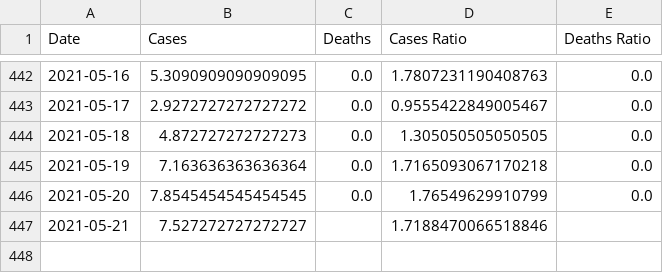
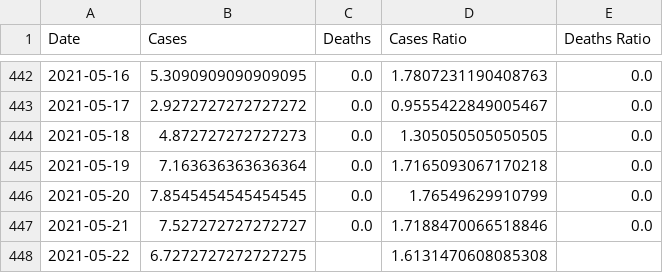
Before and after one commit to robertgauld/scotland-covid19-data, a CSV file: public/scotland_per_100000.csv, drawn as a sheet; only a part is shown, gaps mark what is left out.

```diff
--- a/public/scotland_per_100000.csv
+++ b/public/scotland_per_100000.csv
@@ -446,2 +446,3 @@ Date,Cases,Deaths,Cases Ratio,Deaths Ratio
 2021-05-20,7.8545454545454545,0.0,1.76549629910799,0.0
-2021-05-21,7.527272727272727,,1.7188470066518846,
+2021-05-21,7.527272727272727,0.0,1.7188470066518846,0.0
+2021-05-22,6.7272727272727275,,1.6131470608085308,
```
Also changed, not shown: public/england_per_100000.csv, public/northern_ireland_per_100000.csv, 50 other files.
